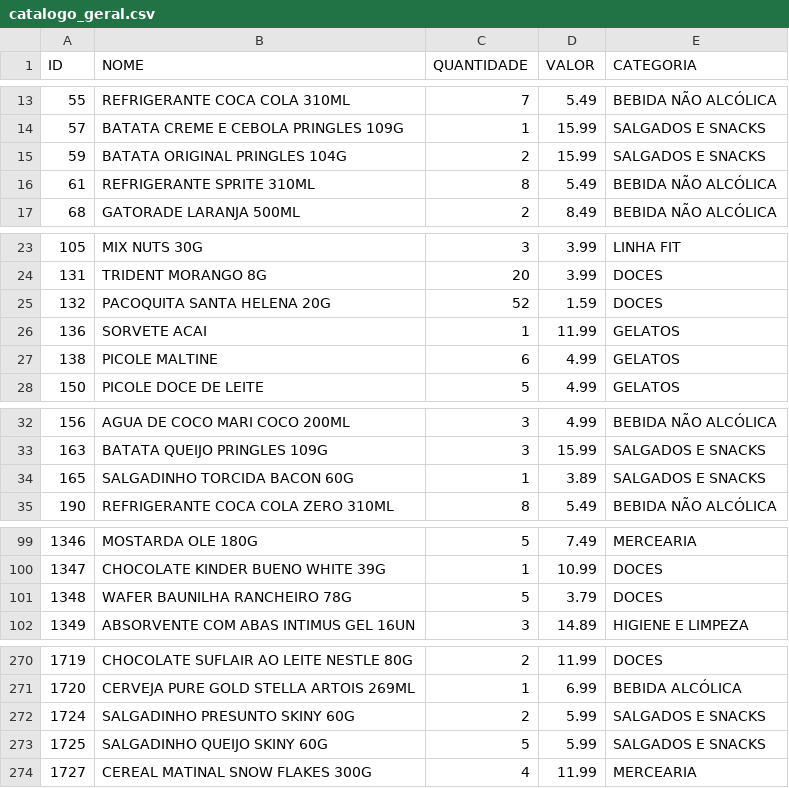
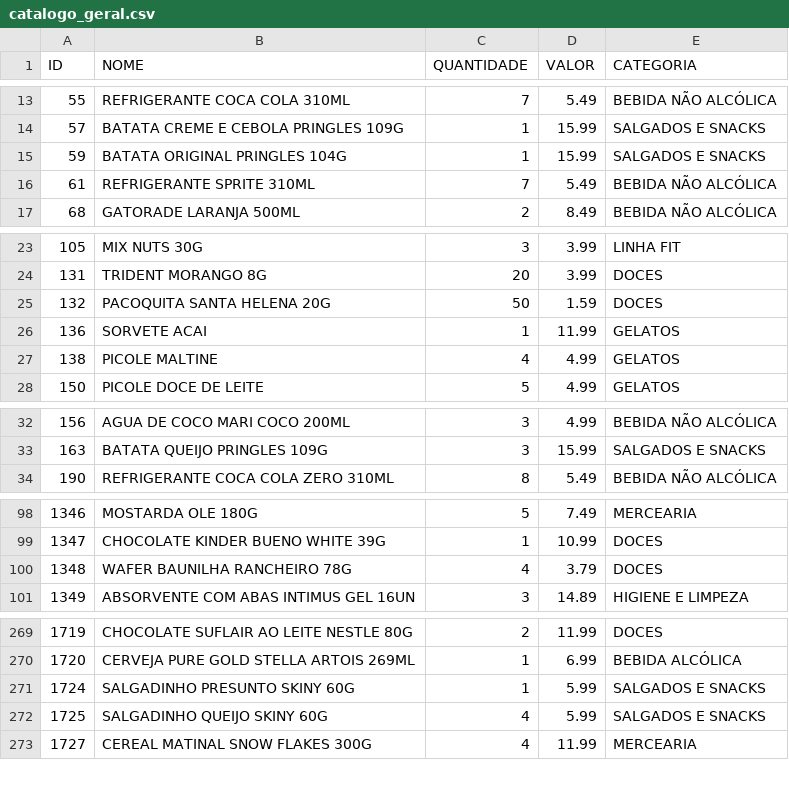
Before and after one commit to guicobracraft-prog/PesquisadeMercado, a CSV file: catalogo_geral.csv, drawn as a sheet; only a part is shown, gaps mark what is left out; the diff covers the shown part only.

```diff
--- a/catalogo_geral.csv
+++ b/catalogo_geral.csv
@@ -14,4 +14,4 @@ ID;NOME;QUANTIDADE;VALOR;CATEGORIA
 57;BATATA CREME E CEBOLA PRINGLES 109G;1;15.99;SALGADOS E SNACKS
-59;BATATA ORIGINAL PRINGLES 104G;2;15.99;SALGADOS E SNACKS
-61;REFRIGERANTE SPRITE 310ML;8;5.49;BEBIDA NÃO ALCÓLICA
+59;BATATA ORIGINAL PRINGLES 104G;1;15.99;SALGADOS E SNACKS
+61;REFRIGERANTE SPRITE 310ML;7;5.49;BEBIDA NÃO ALCÓLICA
 68;GATORADE LARANJA 500ML;2;8.49;BEBIDA NÃO ALCÓLICA
@@ -24,5 +24,5 @@ ID;NOME;QUANTIDADE;VALOR;CATEGORIA
 131;TRIDENT MORANGO 8G;20;3.99;DOCES
-132;PACOQUITA SANTA HELENA 20G;52;1.59;DOCES
+132;PACOQUITA SANTA HELENA 20G;50;1.59;DOCES
 136;SORVETE ACAI;1;11.99;GELATOS
-138;PICOLE MALTINE;6;4.99;GELATOS
+138;PICOLE MALTINE;4;4.99;GELATOS
 150;PICOLE DOCE DE LEITE;5;4.99;GELATOS
@@ -33,3 +33,2 @@ ID;NOME;QUANTIDADE;VALOR;CATEGORIA
 163;BATATA QUEIJO PRINGLES 109G;3;15.99;SALGADOS E SNACKS
-165;SALGADINHO TORCIDA BACON 60G;1;3.89;SALGADOS E SNACKS
 190;REFRIGERANTE COCA COLA ZERO 310ML;8;5.49;BEBIDA NÃO ALCÓLICA
@@ -100,3 +99,3 @@ ID;NOME;QUANTIDADE;VALOR;CATEGORIA
 1347;CHOCOLATE KINDER BUENO WHITE 39G;1;10.99;DOCES
-1348;WAFER BAUNILHA RANCHEIRO 78G;5;3.79;DOCES
+1348;WAFER BAUNILHA RANCHEIRO 78G;4;3.79;DOCES
 1349;ABSORVENTE COM ABAS INTIMUS GEL 16UN;3;14.89;HIGIENE E LIMPEZA
@@ -271,4 +270,4 @@ ID;NOME;QUANTIDADE;VALOR;CATEGORIA
 1720;CERVEJA PURE GOLD STELLA ARTOIS 269ML;1;6.99;BEBIDA ALCÓLICA
-1724;SALGADINHO PRESUNTO SKINY 60G;2;5.99;SALGADOS E SNACKS
-1725;SALGADINHO QUEIJO SKINY 60G;5;5.99;SALGADOS E SNACKS
+1724;SALGADINHO PRESUNTO SKINY 60G;1;5.99;SALGADOS E SNACKS
+1725;SALGADINHO QUEIJO SKINY 60G;4;5.99;SALGADOS E SNACKS
 1727;CEREAL MATINAL SNOW FLAKES 300G;4;11.99;MERCEARIA
```
Also changed, not shown: 2 edited cells elsewhere in this file, catalogo_por_categoria.csv, vendas_acumuladas.csv, 3 other files.
